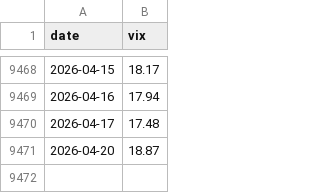
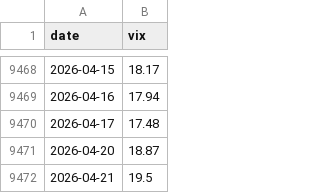
Before and after one commit to yasunogithub/market-reminder, a CSV file: data/vix.csv, drawn as a sheet; only a part is shown, gaps mark what is left out.

```diff
--- a/data/vix.csv
+++ b/data/vix.csv
@@ -9471 +9471,2 @@
 2026-04-20,18.87
+2026-04-21,19.5
```
Also changed, not shown: data/combined.csv, 3 other files.
